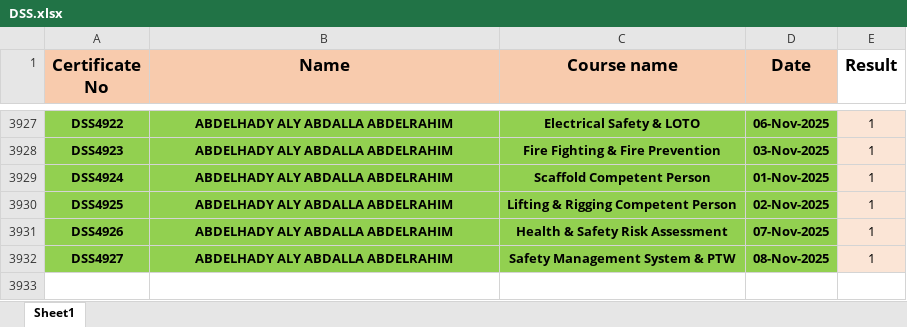
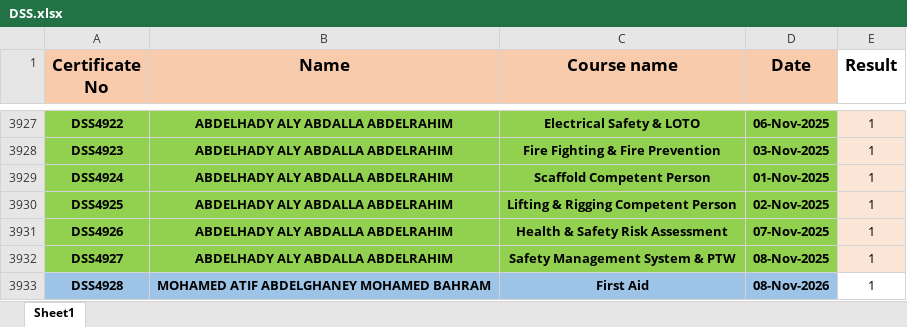
Before and after one commit to ahmedbendarey111/DSS_2025, an Excel workbook: DSS.xlsx, sheet Sheet1, drawn as a sheet; only a part is shown, gaps mark what is left out; values as stored, in another font and other column widths than the file's, no borders; the diff names each change by its address in the sheet, - before the commit and + after, or states it on an @@ line.

Commit message:
Add files via upload

```diff
--- a/DSS.xlsx (sheet Sheet1)
+++ b/DSS.xlsx (sheet Sheet1)
+row 3933: DSS4928 | MOHAMED ATIF ABDELGHANEY MOHAMED BAHRAM | First Aid | 08-Nov-2026 | 1
```
